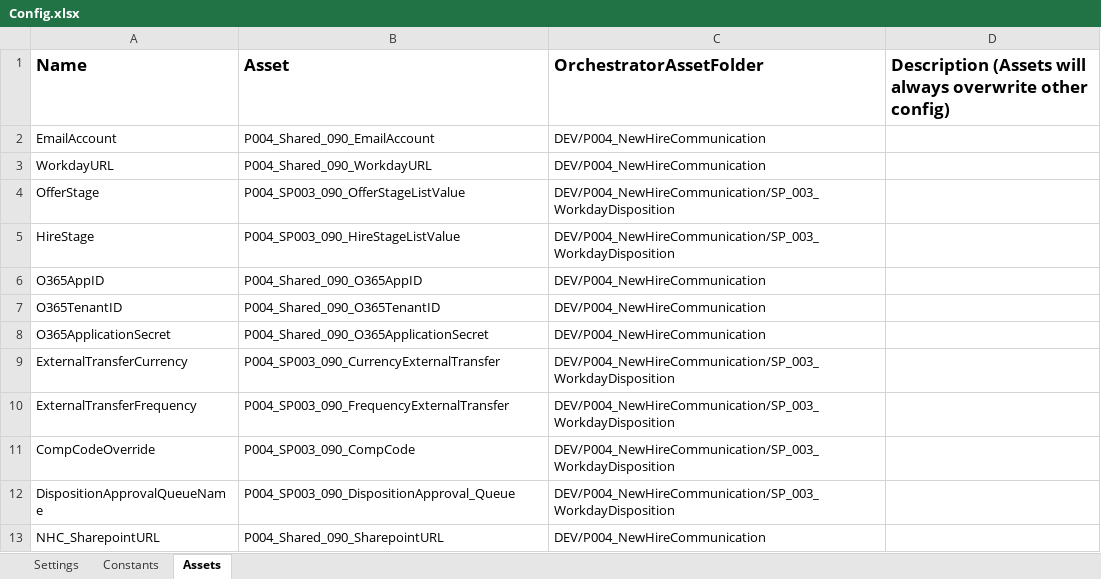
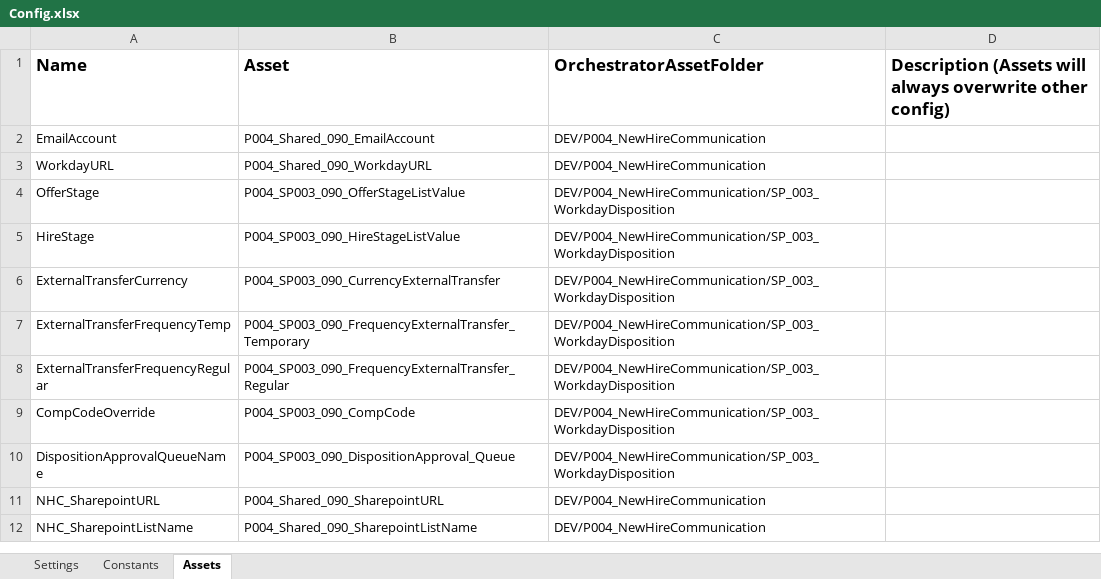
Before and after one commit to ok-omes-escrow/P004_SP003_090_NewHireCommunication_WorkdayDisposition_Performer, an Excel workbook: Data/Config.xlsx, sheet Assets, drawn as a sheet; only a part is shown; the shorter side is filled out with more unchanged rows; values as stored, in another font and other column widths than the file's, no borders; removed rows and columns are numbered as before the commit, all else as after; the diff names each change by its address in the sheet, - before the commit and + after, or states it on an @@ line.

```diff
--- a/Data/Config.xlsx (sheet Assets)
+++ b/Data/Config.xlsx (sheet Assets)
-row 6: O365AppID | P004_Shared_090_O365AppID | DEV/P004_NewHireCommunication
-row 7: O365TenantID | P004_Shared_090_O365TenantID | DEV/P004_NewHireCommunication
-row 8: O365ApplicationSecret | P004_Shared_090_O365ApplicationSecret | DEV/P004_NewHireCommunication
-A7 (Name): ExternalTransferFrequency
+A7 (Name): ExternalTransferFrequencyTemp
-B7 (Asset): P004_SP003_090_FrequencyExternalTransfer
+B7 (Asset): P004_SP003_090_FrequencyExternalTransfer_Temporary
+row 8: ExternalTransferFrequencyRegular | P004_SP003_090_FrequencyExternalTransfer_Regular | DEV/P004_NewHireCommunication/SP_003_WorkdayDisposition
```
Also changed, not shown: sheet Settings, formulas that keep their value, 6 other files.
